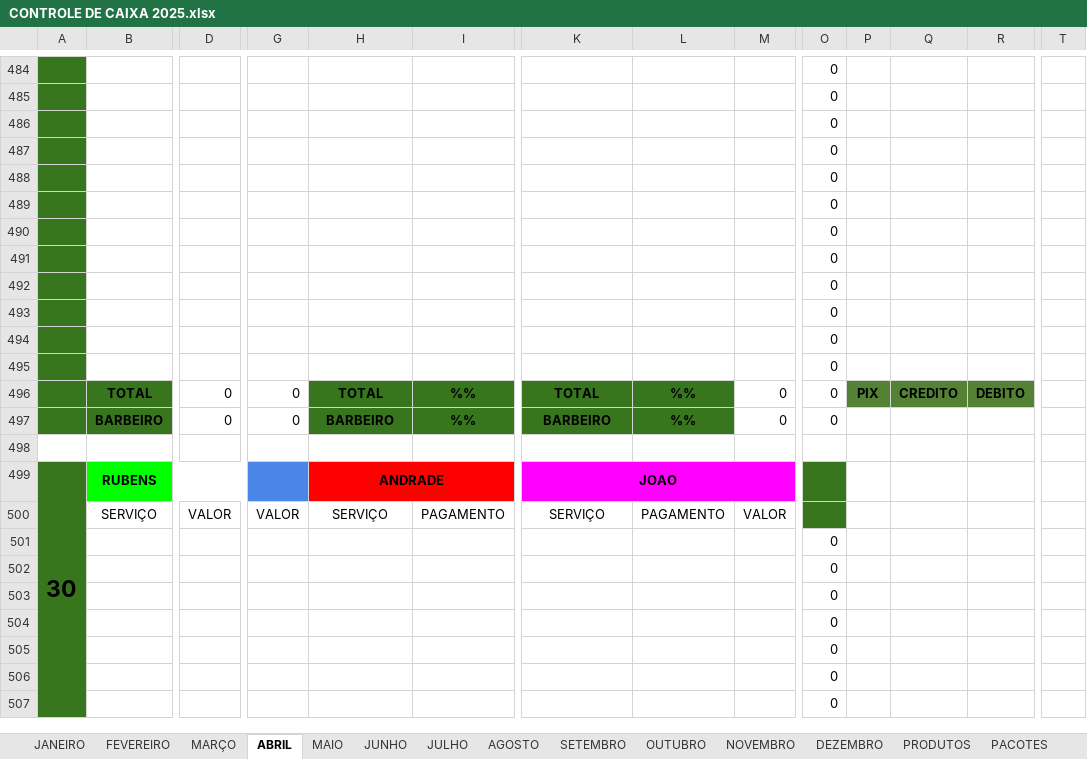
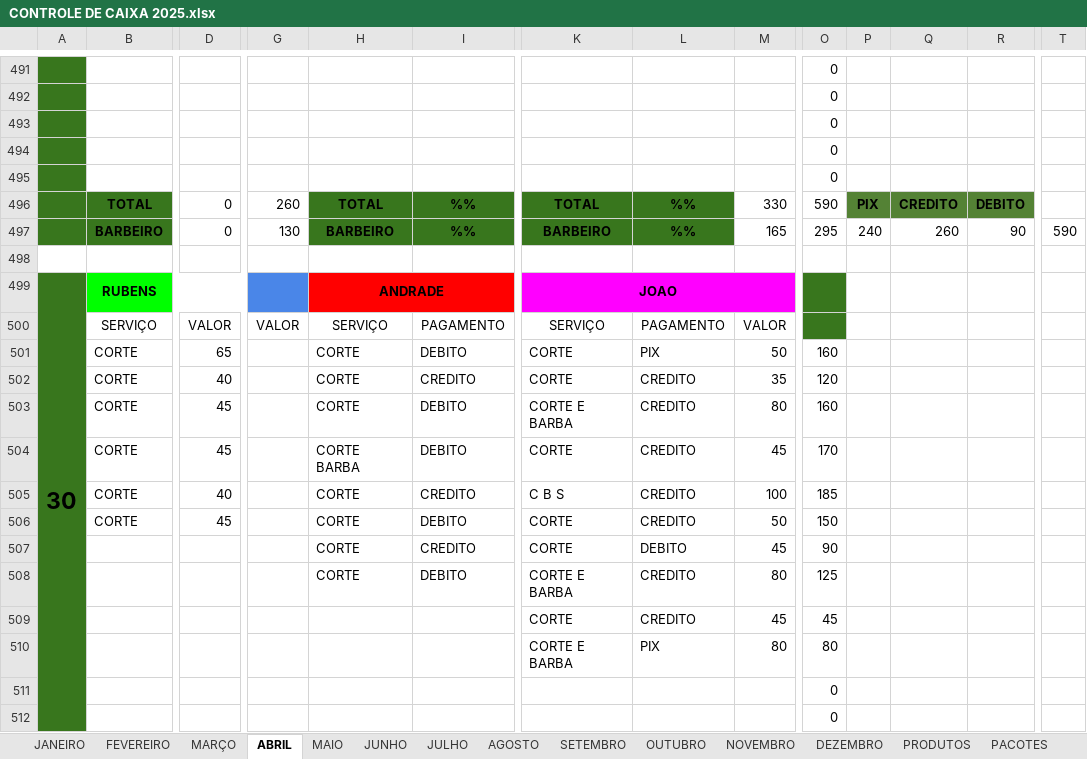
Before and after one commit to joaosantosxps/controle, an Excel workbook: CONTROLE DE CAIXA 2025.xlsx, sheet ABRIL, drawn as a sheet; only a part is shown, gaps mark what is left out; values as stored, in another font and other column widths than the file's, no borders; removed rows and columns are numbered as before the commit, all else as after; rows hold the shown columns only; the diff covers the shown part only; the diff names each change by its address in the sheet, - before the commit and + after, or states it on an @@ line.

```diff
--- a/CONTROLE DE CAIXA 2025.xlsx (sheet ABRIL)
+++ b/CONTROLE DE CAIXA 2025.xlsx (sheet ABRIL)
-row 489:  |  |  |  |  |  |  |  |  | 0
-row 490:  |  |  |  |  |  |  |  |  | 0
-row 491:  |  |  |  |  |  |  |  |  | 0
-row 492:  |  |  |  |  |  |  |  |  | 0
-row 493:  |  |  |  |  |  |  |  |  | 0
-row 494:  |  |  |  |  |  |  |  |  | 0
-row 495:  |  |  |  |  |  |  |  |  | 0
-G496: 0
+G496: 260
-M496: 0
+M496: 330
-O496: 0
+O496: 590
-G497: 0
+G497: 130
-M497: 0
+M497: 165
-O497: 0
+O497: 295
-P497: (empty)
+P497: 240
-Q497: (empty)
+Q497: 260
-R497: (empty)
+R497: 90
-T497: (empty)
+T497: 590
+row 501:  | CORTE | 65 |  | CORTE | DEBITO | CORTE | PIX | 50 | 160
+row 502:  | CORTE | 40 |  | CORTE | CREDITO | CORTE | CREDITO | 35 | 120
+row 503:  | CORTE | 45 |  | CORTE | DEBITO | CORTE E BARBA | CREDITO | 80 | 160
+row 504:  | CORTE | 45 |  | CORTE BARBA | DEBITO | CORTE | CREDITO | 45 | 170
+row 505:  | CORTE | 40 |  | CORTE | CREDITO | C B S | CREDITO | 100 | 185
+row 506:  | CORTE | 45 |  | CORTE | DEBITO | CORTE | CREDITO | 50 | 150
+row 507:  |  |  |  | CORTE | CREDITO | CORTE | DEBITO | 45 | 90
+row 508:  |  |  |  | CORTE | DEBITO | CORTE E BARBA | CREDITO | 80 | 125
+row 509:  |  |  |  |  |  | CORTE | CREDITO | 45 | 45
+row 510:  |  |  |  |  |  | CORTE E BARBA | PIX | 80 | 80
-row 503:  |  |  |  |  |  |  |  |  | 0
-row 504:  |  |  |  |  |  |  |  |  | 0
-row 505:  |  |  |  |  |  |  |  |  | 0
-row 506:  |  |  |  |  |  |  |  |  | 0
-row 507:  |  |  |  |  |  |  |  |  | 0
```
Also changed, not shown: 7 added rows, 5 removed rows and 42 edited cells elsewhere in this sheet, sheet MAIO, formulas that keep their value.
